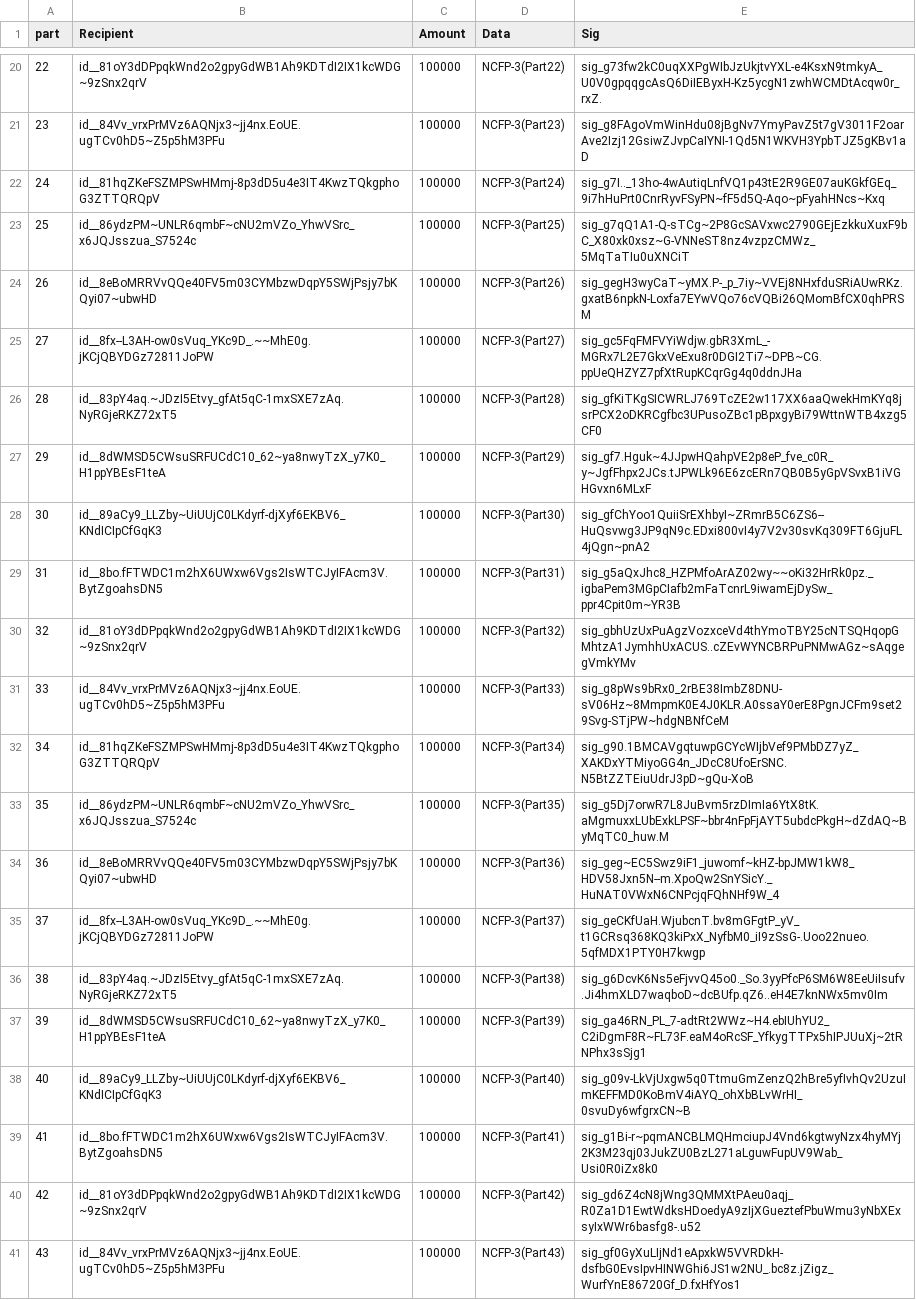
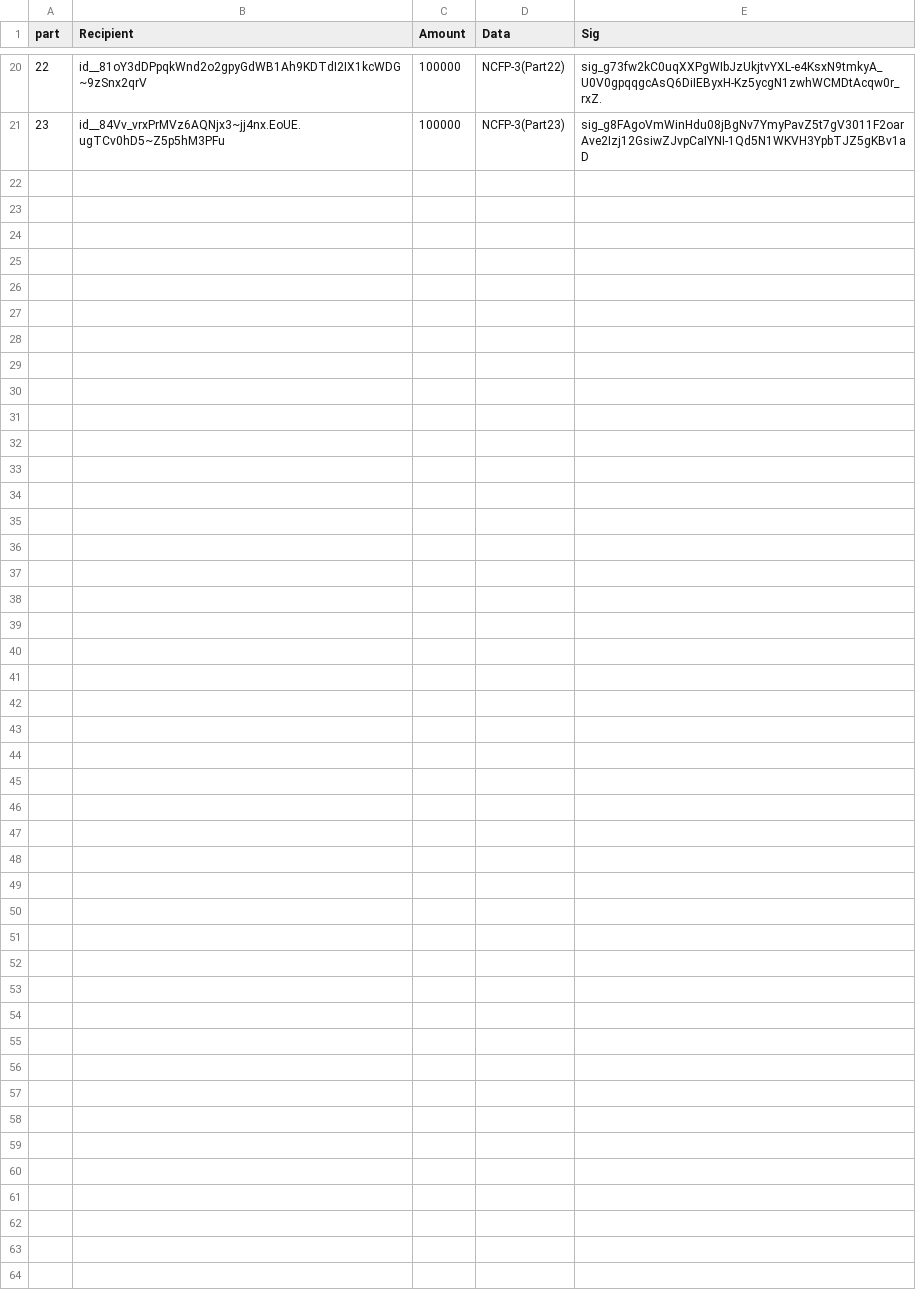
Before and after one commit to Open-Nyzo/Nyzo-Votes, a TSV file: NCFP/ncfp3.tsv, drawn as a sheet; only a part is shown, gaps mark what is left out; the diff names each change by its address in the sheet, - before the commit and + after, or states it on an @@ line.

Commit message:
Trim to keep first 20 only

```diff
--- a/NCFP/ncfp3.tsv
+++ b/NCFP/ncfp3.tsv
-row 22: 24 | id__81hqZKeFSZMPSwHMmj-8p3dD5u4e3IT4KwzTQkgphoG3ZTTQRQpV | 100000 | NCFP-3(Part24) | sig_g7I.._13ho-4wAutiqLnfVQ1p43tE2R9GE07auKGkfGEq_9i7hHuPrt0CnrRyvFSyPN~fF5d5Q-Aqo~pFyahHNcs~Kxq
-row 23: 25 | id__86ydzPM~UNLR6qmbF~cNU2mVZo_YhwVSrc_x6JQJsszua_S7524c | 100000 | NCFP-3(Part25) | sig_g7qQ1A1-Q-sTCg~2P8GcSAVxwc2790GEjEzkkuXuxF9bC_X80xk0xsz~G-VNNeST8nz4vzpzCMWz_5MqTaTIu0uXNCiT
-row 24: 26 | id__8eBoMRRVvQQe40FV5m03CYMbzwDqpY5SWjPsjy7bKQyi07~ubwHD | 100000 | NCFP-3(Part26) | sig_gegH3wyCaT~yMX.P-_p_7iy~VVEj8NHxfduSRiAUwRKz.gxatB6npkN-Loxfa7EYwVQo76cVQBi26QMomBfCX0qhPRSM
-row 25: 27 | id__8fx--L3AH-ow0sVuq_YKc9D_.~~MhE0g.jKCjQBYDGz72811JoPW | 100000 | NCFP-3(Part27) | sig_gc5FqFMFVYiWdjw.gbR3XmL_-MGRx7L2E7GkxVeExu8r0DGI2Ti7~DPB~CG.ppUeQHZYZ7pfXtRupKCqrGg4q0ddnJHa
-row 26: 28 | id__83pY4aq.~JDzI5Etvy_gfAt5qC-1mxSXE7zAq.NyRGjeRKZ72xT5 | 100000 | NCFP-3(Part28) | sig_gfKiTKgSICWRLJ769TcZE2w117XX6aaQwekHmKYq8jsrPCX2oDKRCgfbc3UPusoZBc1pBpxgyBi79WttnWTB4xzg5CF0
-row 27: 29 | id__8dWMSD5CWsuSRFUCdC10_62~ya8nwyTzX_y7K0_H1ppYBEsF1teA | 100000 | NCFP-3(Part29) | sig_gf7.Hguk~4JJpwHQahpVE2p8eP_fve_c0R_y~JgfFhpx2JCs.tJPWLk96E6zcERn7QB0B5yGpVSvxB1iVGHGvxn6MLxF
-row 28: 30 | id__89aCy9_LLZby~UiUUjC0LKdyrf-djXyf6EKBV6_KNdICIpCfGqK3 | 100000 | NCFP-3(Part30) | sig_gfChYoo1QuiiSrEXhbyI~ZRmrB5C6ZS6--HuQsvwg3JP9qN9c.EDxi800vI4y7V2v30svKq309FT6GjuFL4jQgn~pnA2
-row 29: 31 | id__8bo.fFTWDC1m2hX6UWxw6Vgs2IsWTCJyIFAcm3V.BytZgoahsDN5 | 100000 | NCFP-3(Part31) | sig_g5aQxJhc8_HZPMfoArAZ02wy~~oKi32HrRk0pz._igbaPem3MGpCIafb2mFaTcnrL9iwamEjDySw_ppr4Cpit0m~YR3B
-row 30: 32 | id__81oY3dDPpqkWnd2o2gpyGdWB1Ah9KDTdI2IX1kcWDG~9zSnx2qrV | 100000 | NCFP-3(Part32) | sig_gbhUzUxPuAgzVozxceVd4thYmoTBY25cNTSQHqopGMhtzA1JymhhUxACUS..cZEvWYNCBRPuPNMwAGz~sAqgegVmkYMv
-row 31: 33 | id__84Vv_vrxPrMVz6AQNjx3~jj4nx.EoUE.ugTCv0hD5~Z5p5hM3PFu | 100000 | NCFP-3(Part33) | sig_g8pWs9bRx0_2rBE38ImbZ8DNU-sV06Hz~8MmpmK0E4J0KLR.A0ssaY0erE8PgnJCFm9set29Svg-STjPW~hdgNBNfCeM
-row 32: 34 | id__81hqZKeFSZMPSwHMmj-8p3dD5u4e3IT4KwzTQkgphoG3ZTTQRQpV | 100000 | NCFP-3(Part34) | sig_g90.1BMCAVgqtuwpGCYcWIjbVef9PMbDZ7yZ_XAKDxYTMiyoGG4n_JDcC8UfoErSNC.N5BtZZTEiuUdrJ3pD~gQu-XoB
-row 33: 35 | id__86ydzPM~UNLR6qmbF~cNU2mVZo_YhwVSrc_x6JQJsszua_S7524c | 100000 | NCFP-3(Part35) | sig_g5Dj7orwR7L8JuBvm5rzDImIa6YtX8tK.aMgmuxxLUbExkLPSF~bbr4nFpFjAYT5ubdcPkgH~dZdAQ~ByMqTC0_huw.M
-row 34: 36 | id__8eBoMRRVvQQe40FV5m03CYMbzwDqpY5SWjPsjy7bKQyi07~ubwHD | 100000 | NCFP-3(Part36) | sig_geg~EC5Swz9iF1_juwomf~kHZ-bpJMW1kW8_HDV58Jxn5N--m.XpoQw2SnYSicY._HuNAT0VWxN6CNPcjqFQhNHf9W_4
-row 35: 37 | id__8fx--L3AH-ow0sVuq_YKc9D_.~~MhE0g.jKCjQBYDGz72811JoPW | 100000 | NCFP-3(Part37) | sig_geCKfUaH.WjubcnT.bv8mGFgtP_yV_t1GCRsq368KQ3kiPxX_NyfbM0_iI9zSsG-.Uoo22nueo.5qfMDX1PTY0H7kwgp
-row 36: 38 | id__83pY4aq.~JDzI5Etvy_gfAt5qC-1mxSXE7zAq.NyRGjeRKZ72xT5 | 100000 | NCFP-3(Part38) | sig_g6DcvK6Ns5eFjvvQ45o0._So.3yyPfcP6SM6W8EeUiIsufv.Ji4hmXLD7waqboD~dcBUfp.qZ6..eH4E7knNWx5mv0Im
-row 37: 39 | id__8dWMSD5CWsuSRFUCdC10_62~ya8nwyTzX_y7K0_H1ppYBEsF1teA | 100000 | NCFP-3(Part39) | sig_ga46RN_PL_7-adtRt2WWz~H4.ebIUhYU2_C2iDgmF8R~FL73F.eaM4oRcSF_YfkygTTPx5hIPJUuXj~2tRNPhx3sSjg1
-row 38: 40 | id__89aCy9_LLZby~UiUUjC0LKdyrf-djXyf6EKBV6_KNdICIpCfGqK3 | 100000 | NCFP-3(Part40) | sig_g09v-LkVjUxgw5q0TtmuGmZenzQ2hBre5yfIvhQv2UzuImKEFFMD0KoBmV4iAYQ_ohXbBLvWrHI_0svuDy6wfgrxCN~B
-row 39: 41 | id__8bo.fFTWDC1m2hX6UWxw6Vgs2IsWTCJyIFAcm3V.BytZgoahsDN5 | 100000 | NCFP-3(Part41) | sig_g1Bi-r~pqmANCBLMQHmciupJ4Vnd6kgtwyNzx4hyMYj2K3M23qj03JukZU0BzL271aLguwFupUV9Wab_Usi0R0iZx8k0
-row 40: 42 | id__81oY3dDPpqkWnd2o2gpyGdWB1Ah9KDTdI2IX1kcWDG~9zSnx2qrV | 100000 | NCFP-3(Part42) | sig_gd6Z4cN8jWng3QMMXtPAeu0aqj_R0Za1D1EwtWdksHDoedyA9zIjXGueztefPbuWmu3yNbXExsyIxWWr6basfg8-.u52
-row 41: 43 | id__84Vv_vrxPrMVz6AQNjx3~jj4nx.EoUE.ugTCv0hD5~Z5p5hM3PFu | 100000 | NCFP-3(Part43) | sig_gf0GyXuLIjNd1eApxkW5VVRDkH-dsfbG0EvsIpvHINWGhi6JS1w2NU_.bc8z.jZigz_WurfYnE86720Gf_D.fxHfYos1
```
